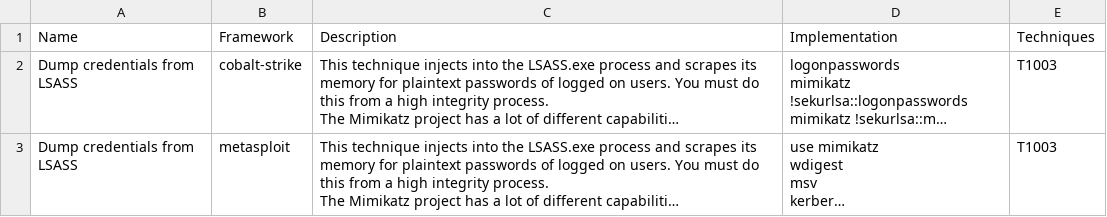
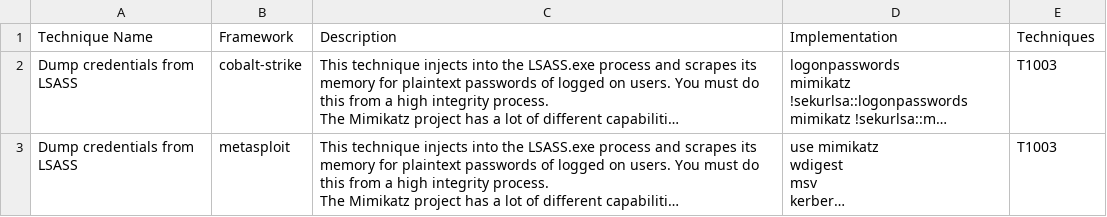
Before and after one commit to afshinebtia/ATTACK-Tools-Forked, a CSV file: ci/APT3_plan.csv, drawn as a sheet; only a part is shown; long unchanged cells end in …; the diff names each change by its address in the sheet, - before the commit and + after, or states it on an @@ line.

Commit message:
Add files via upload

```diff
--- a/ci/APT3_plan.csv
+++ b/ci/APT3_plan.csv
-A1: Name
+A1: Technique Name
```
